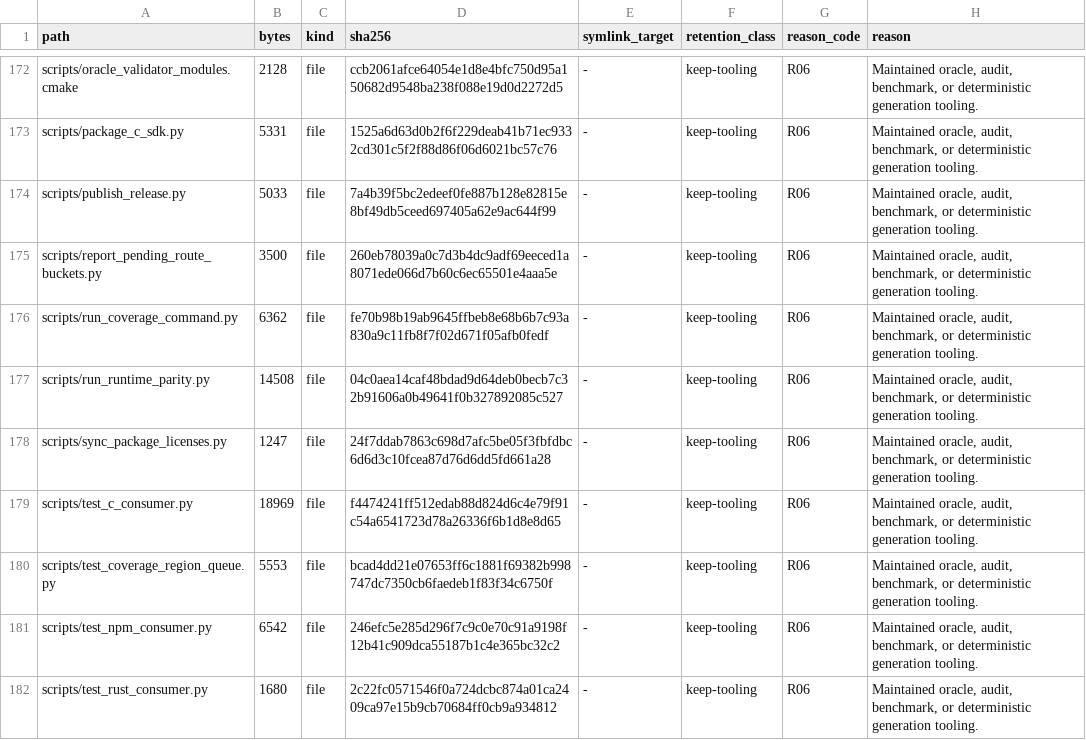
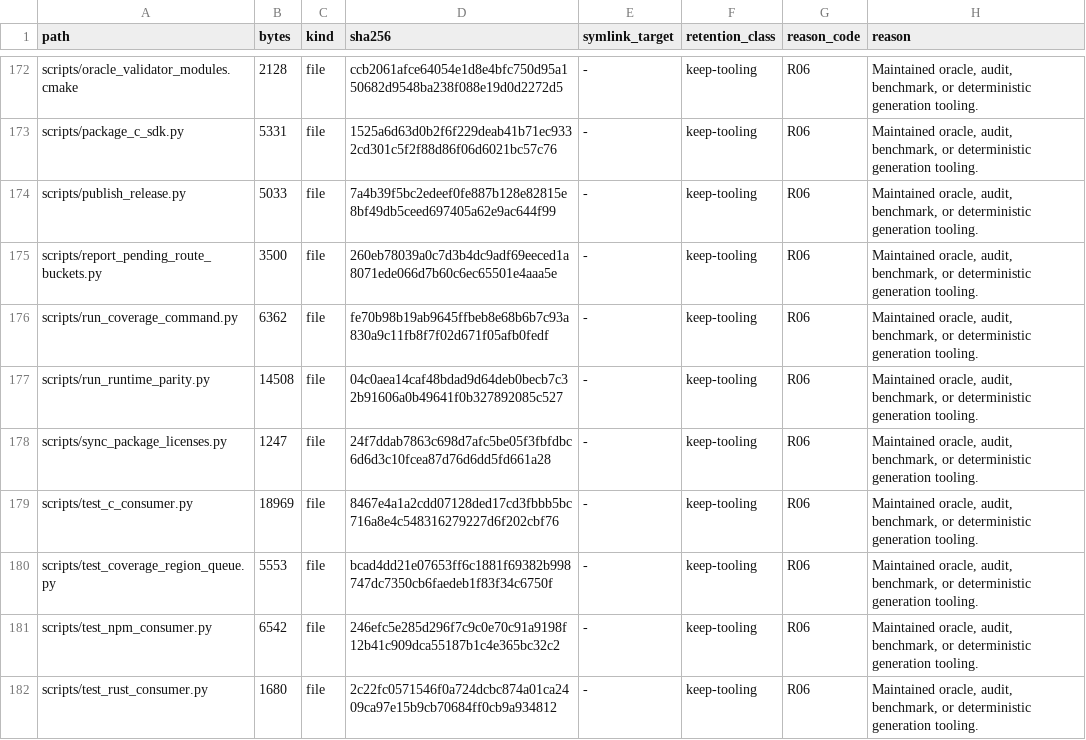
Before and after one commit to appunni-m/fontdone, a TSV file: doc/FILE_RETENTION_INVENTORY.tsv, drawn as a sheet; only a part is shown, gaps mark what is left out; the diff covers the shown part only.

```diff
--- a/doc/FILE_RETENTION_INVENTORY.tsv
+++ b/doc/FILE_RETENTION_INVENTORY.tsv
@@ -178,3 +178,3 @@ scripts/run_runtime_parity.py	14508	file	04c0aea14caf48bdad9d64deb0becb7c32b9160
 scripts/sync_package_licenses.py	1247	file	24f7ddab7863c698d7afc5be05f3fbfdbc6d6d3c10fcea87d76d6dd5fd661a28	-	keep-tooling	R06	Maintained oracle, audit, benchmark, or deterministic generation tooling.
-scripts/test_c_consumer.py	18969	file	f4474241ff512edab88d824d6c4e79f91c54a6541723d78a26336f6b1d8e8d65	-	keep-tooling	R06	Maintained oracle, audit, benchmark, or deterministic generation tooling.
+scripts/test_c_consumer.py	18969	file	8467e4a1a2cdd07128ded17cd3fbbb5bc716a8e4c548316279227d6f202cbf76	-	keep-tooling	R06	Maintained oracle, audit, benchmark, or deterministic generation tooling.
 scripts/test_coverage_region_queue.py	5553	file	bcad4dd21e07653ff6c1881f69382b998747dc7350cb6faedeb1f83f34c6750f	-	keep-tooling	R06	Maintained oracle, audit, benchmark, or deterministic generation tooling.
```
Also changed, not shown: 19 edited cells elsewhere in this file, 19 other files.
